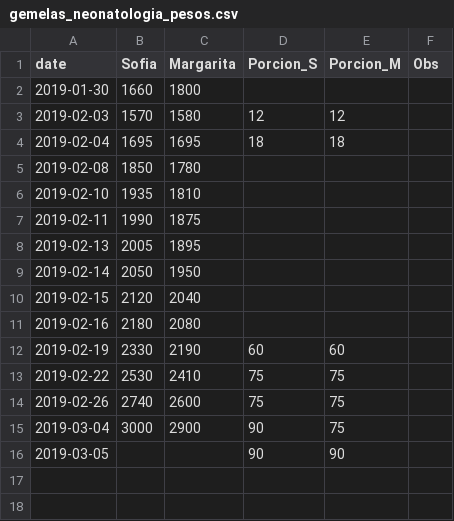
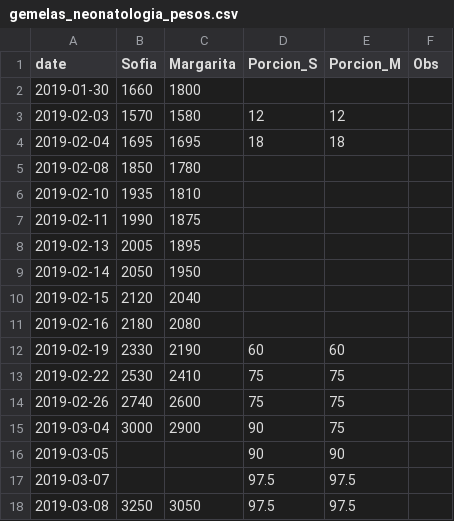
Before and after one commit to kenarab/gemelas-following, a CSV file: inst/extdata/gemelas_neonatologia_pesos.csv, drawn as a sheet; the diff names each change by its address in the sheet, - before the commit and + after, or states it on an @@ line.

Commit message:
gemelas following predicted without following

```diff
--- a/inst/extdata/gemelas_neonatologia_pesos.csv
+++ b/inst/extdata/gemelas_neonatologia_pesos.csv
+row 17: 2019-03-07 |  |  | 97.5 | 97.5
+row 18: 2019-03-08 | 3250 | 3050 | 97.5 | 97.5
```
Also changed, not shown: 2 other files.
